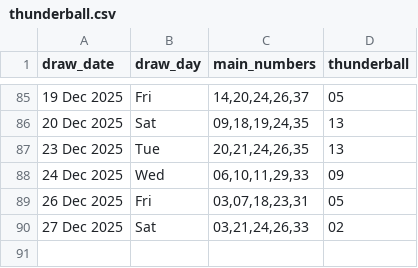
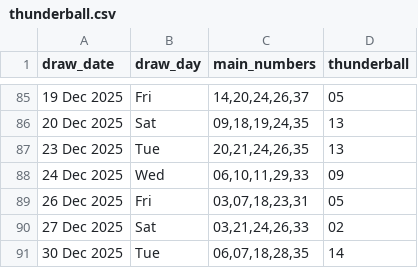
Before and after one commit to Kwill3/lottery_historical_data, a CSV file: data/derived-csv/thunderball.csv, drawn as a sheet; only a part is shown, gaps mark what is left out.

```diff
--- a/data/derived-csv/thunderball.csv
+++ b/data/derived-csv/thunderball.csv
@@ -90 +90,2 @@ draw_date,draw_day,main_numbers,thunderball
 27 Dec 2025,Sat,"03,21,24,26,33",02
+30 Dec 2025,Tue,"06,07,18,28,35",14
```
Also changed, not shown: data/derived-csv/euromillions.csv.
